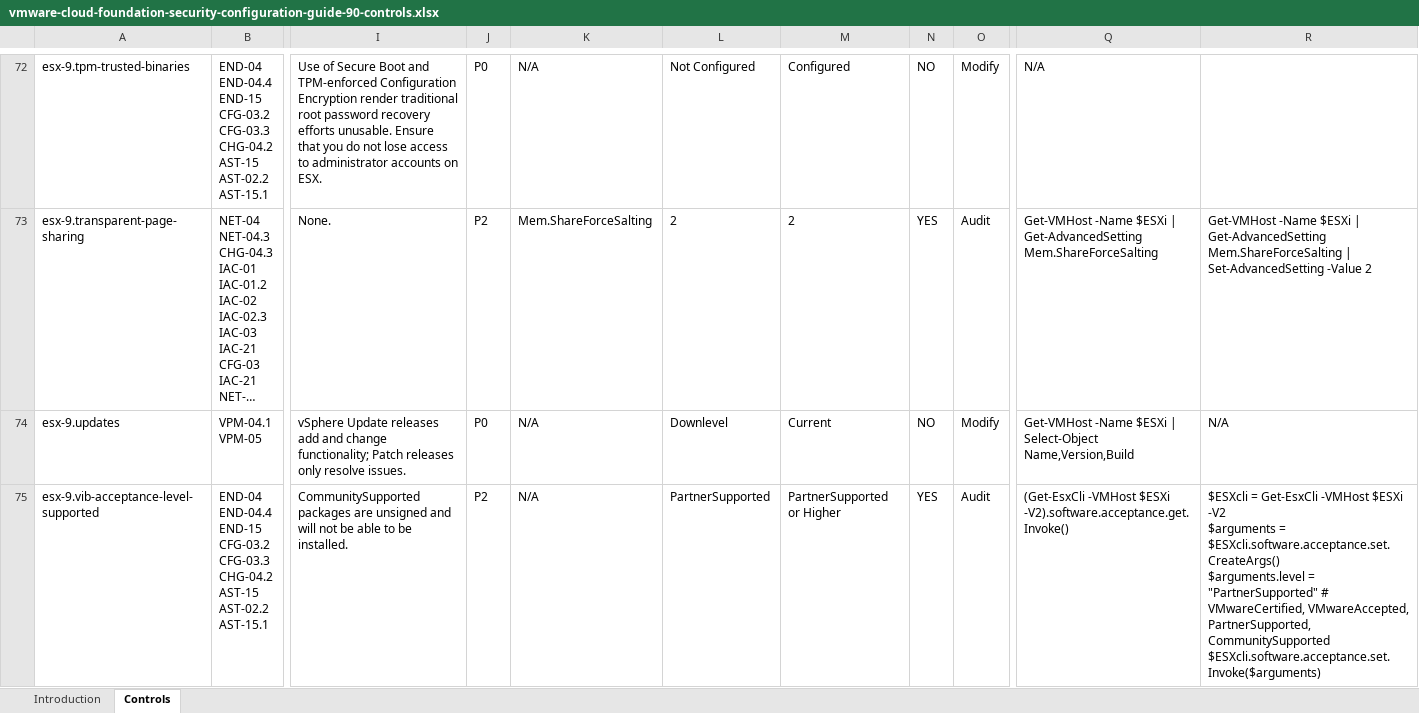
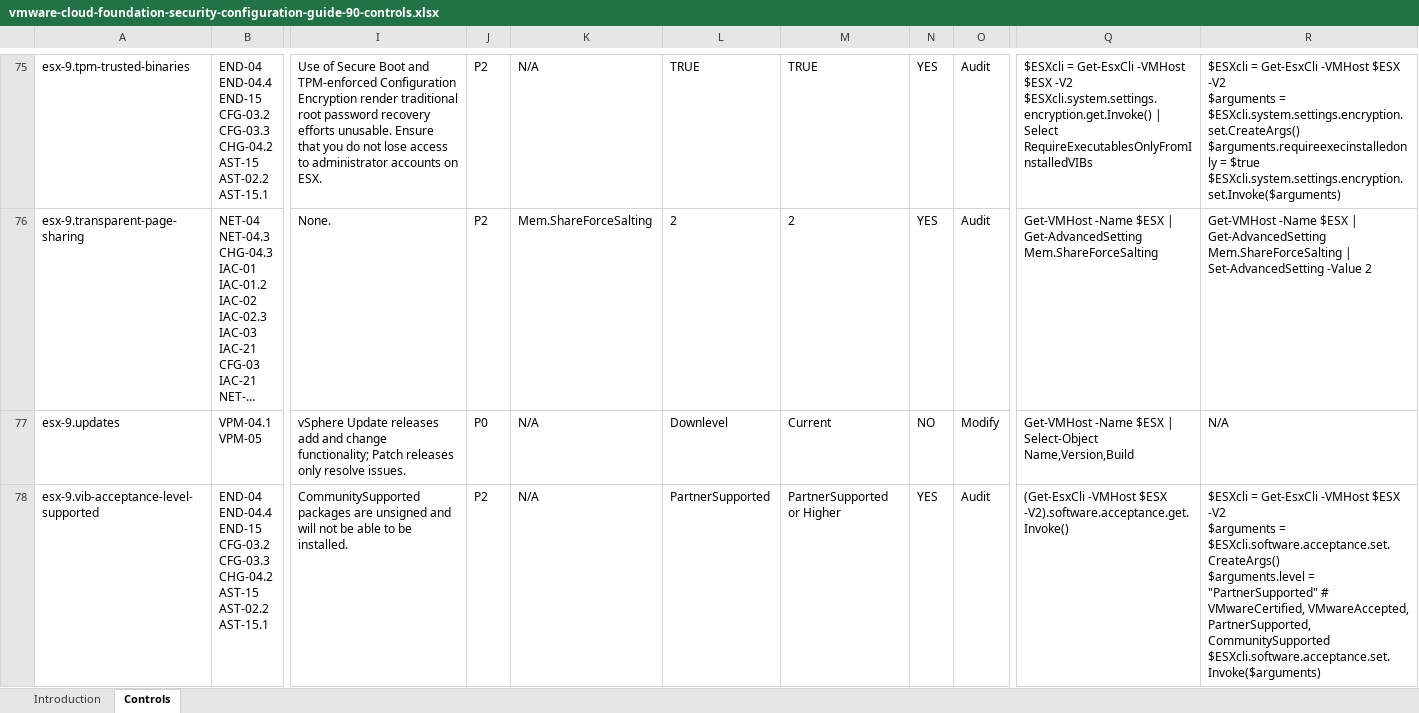
Before and after one commit to vmware/vcf-security-and-compliance-guidelines, an Excel workbook: security-configuration-hardening-guide/cloud-foundation/9.0/vmware-cloud-foundation-security-configuration-guide-90-controls.xlsx, sheet Controls, drawn as a sheet; only a part is shown, gaps mark what is left out; long unchanged cells end in …; values as stored, in another font and other column widths than the file's, no borders; table styles not drawn; addresses are those after the commit; ↵ is a line break in a cell; the diff covers the shown part only; the diff names each change by its address in the sheet, - before the commit and + after, or states it on an @@ line.

```diff
--- a/security-configuration-hardening-guide/cloud-foundation/9.0/vmware-cloud-foundation-security-configuration-guide-90-controls.xlsx (sheet Controls)
+++ b/security-configuration-hardening-guide/cloud-foundation/9.0/vmware-cloud-foundation-security-configuration-guide-90-controls.xlsx (sheet Controls)
-J75: P0
+J75: P2
-L75: Not Configured
+L75: TRUE
-M75: Configured
+M75: TRUE
-N75: NO
+N75: YES
-O75: Modify
+O75: Audit
-Q75: N/A
+Q75: $ESXcli = Get-EsxCli -VMHost $ESX -V2 ↵ $ESXcli.system.settings.encryption.get.Invoke() | Select RequireExecutablesOnlyFromInstalledVIBs
-R75: (empty)
+R75: $ESXcli = Get-EsxCli -VMHost $ESX -V2 ↵ $arguments = $ESXcli.system.settings.encryption.set.CreateArgs() ↵ $arguments.requireexecinstalledonly = $true ↵ $ESXcli.system.settings.encryption.set.Invoke($arguments)
-Q76: Get-VMHost -Name $ESXi | Get-AdvancedSetting…
+Q76: Get-VMHost -Name $ESX | Get-AdvancedSetting…
-R76: Get-VMHost -Name $ESXi | Get-AdvancedSetting…
+R76: Get-VMHost -Name $ESX | Get-AdvancedSetting…
-Q77: Get-VMHost -Name $ESXi | Select-Object…
+Q77: Get-VMHost -Name $ESX | Select-Object…
-Q78: (Get-EsxCli -VMHost $ESXi -V2).software.acceptance.get.Invoke()
+Q78: (Get-EsxCli -VMHost $ESX -V2).software.acceptance.get.Invoke()
-R78: …Get-EsxCli -VMHost $ESXi -V2 ↵ $arguments…
+R78: …Get-EsxCli -VMHost $ESX -V2 ↵ $arguments…
```
Also changed, not shown: 4 added rows, 10 removed rows and 172 edited cells elsewhere in this sheet, sheet Introduction, security-configuration-hardening-guide/vsan/9.0/vmware-cloud-foundation-security-configuration-guide-90-controls.xlsx, security-configuration-hardening-guide/vsphere/9.0/vmware-cloud-foundation-security-configuration-guide-90-controls.xlsx, 6 other files.
